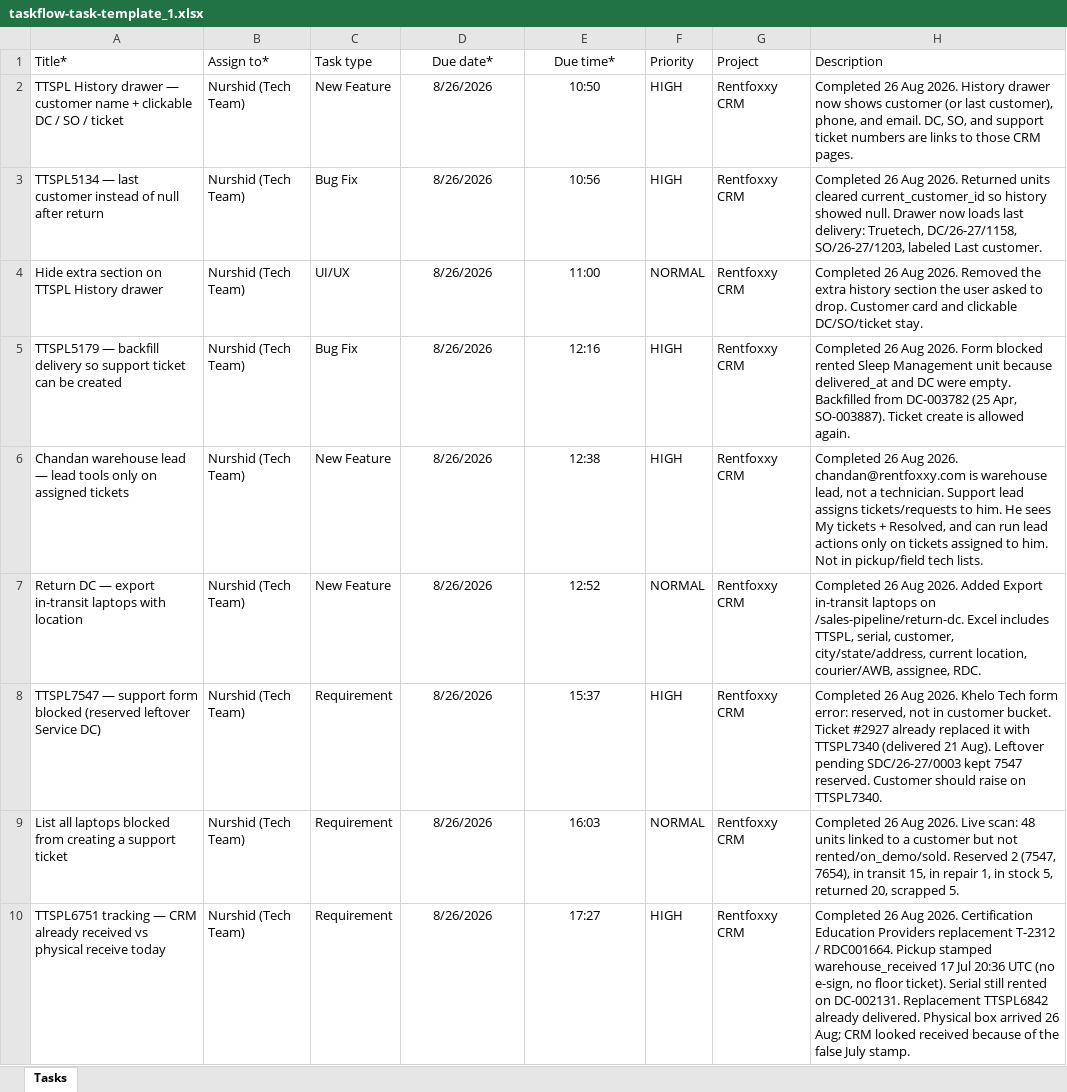
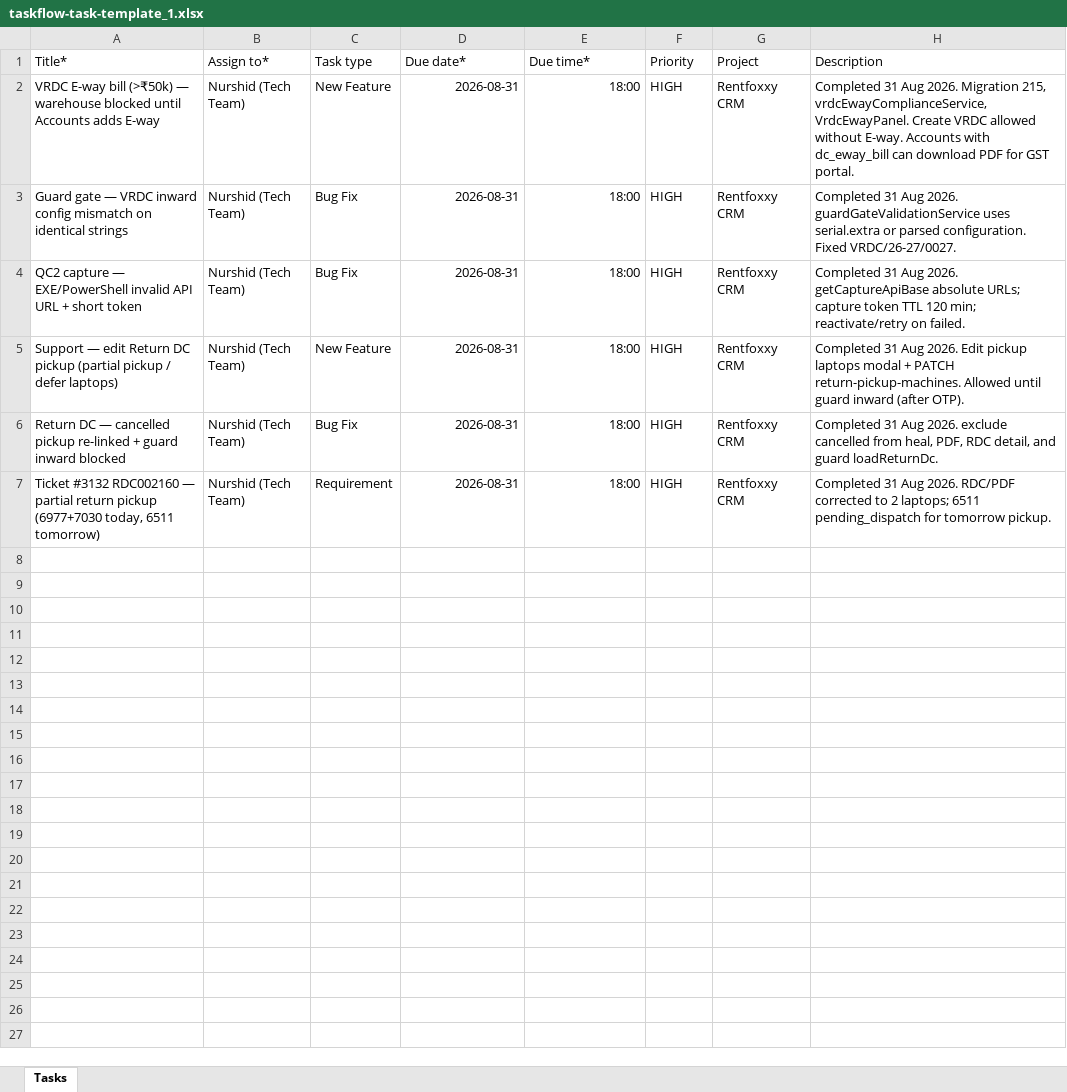
Before and after one commit to pankajrentfoxxy/crm_rentfoxxy, an Excel workbook: taskflow-task-template_1.xlsx, sheet Tasks, drawn as a sheet; values as stored, in another font and other column widths than the file's, no borders; removed rows and columns are numbered as before the commit, all else as after; the diff names each change by its address in the sheet, - before the commit and + after, or states it on an @@ line.

```diff
--- a/taskflow-task-template_1.xlsx (sheet Tasks)
+++ b/taskflow-task-template_1.xlsx (sheet Tasks)
-D1:E1 alignment: center
+D1:E1 alignment: left
-A2 (Title*): TTSPL History drawer — customer name + clickable DC / SO / ticket
+A2 (Title*): VRDC E-way bill (>₹50k) — warehouse blocked until Accounts adds E-way
-D2:D3 (Due date*): 8/26/2026
+D2:D3 (Due date*): 2026-08-31
-D2:E3 alignment: center
+D2:E3 alignment: right
-E2 (Due time*): 10:50
+E2 (Due time*): 18:00
-H2 (Description): Completed 26 Aug 2026. History drawer now shows customer (or last customer), phone, and email. DC, SO, and support ticket numbers are links to those CRM pages.
+H2 (Description): Completed 31 Aug 2026. Migration 215, vrdcEwayComplianceService, VrdcEwayPanel. Create VRDC allowed without E-way. Accounts with dc_eway_bill can download PDF for GST portal.
-A3 (Title*): TTSPL5134 — last customer instead of null after return
+A3 (Title*): Guard gate — VRDC inward config mismatch on identical strings
-E3 (Due time*): 10:56
+E3 (Due time*): 18:00
-H3 (Description): Completed 26 Aug 2026. Returned units cleared current_customer_id so history showed null. Drawer now loads last delivery: Truetech, DC/26-27/1158, SO/26-27/1203, labeled Last customer.
+H3 (Description): Completed 31 Aug 2026. guardGateValidationService uses serial.extra or parsed configuration. Fixed VRDC/26-27/0027.
-row 4: Hide extra section on TTSPL History drawer | Nurshid (Tech Team) | UI/UX | 8/26/2026 | 11:00 | NORMAL | Rentfoxxy CRM | Completed 26 Aug 2026. Removed the extra history section the user asked to drop. Customer card and clickable DC/SO/ticket stay.
-A4 (Title*): TTSPL5179 — backfill delivery so support ticket can be created
+A4 (Title*): QC2 capture — EXE/PowerShell invalid API URL + short token
-D4:D5 (Due date*): 8/26/2026
+D4:D5 (Due date*): 2026-08-31
-D4:E5 alignment: center
+D4:E5 alignment: right
-E4 (Due time*): 12:16
+E4 (Due time*): 18:00
-H4 (Description): Completed 26 Aug 2026. Form blocked rented Sleep Management unit because delivered_at and DC were empty. Backfilled from DC-003782 (25 Apr, SO-003887). Ticket create is allowed again.
+H4 (Description): Completed 31 Aug 2026. getCaptureApiBase absolute URLs; capture token TTL 120 min; reactivate/retry on failed.
-A5 (Title*): Chandan warehouse lead — lead tools only on assigned tickets
+A5 (Title*): Support — edit Return DC pickup (partial pickup / defer laptops)
-E5 (Due time*): 12:38
+E5 (Due time*): 18:00
-H5 (Description): Completed 26 Aug 2026. chandan@rentfoxxy.com is warehouse lead, not a technician. Support lead assigns tickets/requests to him. He sees My tickets + Resolved, and can run lead actions only on tickets assigned to him. Not in pickup/field tech lists.
+H5 (Description): Completed 31 Aug 2026. Edit pickup laptops modal + PATCH return-pickup-machines. Allowed until guard inward (after OTP).
-row 7: Return DC — export in-transit laptops with location | Nurshid (Tech Team) | New Feature | 8/26/2026 | 12:52 | NORMAL | Rentfoxxy CRM | Completed 26 Aug 2026. Added Export in-transit laptops on /sales-pipeline/return-dc. Excel includes TTSPL, serial, customer, city/state/address, current location, courier/AWB, assignee, RDC.
-row 8: TTSPL7547 — support form blocked (reserved leftover Service DC) | Nurshid (Tech Team) | Requirement | 8/26/2026 | 15:37 | HIGH | Rentfoxxy CRM | Completed 26 Aug 2026. Khelo Tech form error: reserved, not in customer bucket. Ticket #2927 already replaced it with TTSPL7340 (delivered 21 Aug). Leftover pending SDC/26-27/0003 kept 7547 reserved. Customer should raise on TTSPL7340.
-row 9: List all laptops blocked from creating a support ticket | Nurshid (Tech Team) | Requirement | 8/26/2026 | 16:03 | NORMAL | Rentfoxxy CRM | Completed 26 Aug 2026. Live scan: 48 units linked to a customer but not rented/on_demo/sold. Reserved 2 (7547, 7654), in transit 15, in repair 1, in stock 5, returned 20, scrapped 5.
+row 6: Return DC — cancelled pickup re-linked + guard inward blocked | Nurshid (Tech Team) | Bug Fix | 2026-08-31 | 18:00 | HIGH | Rentfoxxy CRM | Completed 31 Aug 2026. exclude cancelled from heal, PDF, RDC detail, and guard loadReturnDc.
-A7 (Title*): TTSPL6751 tracking — CRM already received vs physical receive today
+A7 (Title*): Ticket #3132 RDC002160 — partial return pickup (6977+7030 today, 6511 tomorrow)
-D7 (Due date*): 8/26/2026
+D7 (Due date*): 2026-08-31
-D7:E7 alignment: center
+D7:E7 alignment: right
-E7 (Due time*): 17:27
+E7 (Due time*): 18:00
-H7 (Description): Completed 26 Aug 2026. Certification Education Providers replacement T-2312 / RDC001664. Pickup stamped warehouse_received 17 Jul 20:36 UTC (no e-sign, no floor ticket). Serial still rented on DC-002131. Replacement TTSPL6842 already delivered. Physical box arrived 26 Aug; CRM looked received because of the false July stamp.
+H7 (Description): Completed 31 Aug 2026. RDC/PDF corrected to 2 laptops; 6511 pending_dispatch for tomorrow pickup.
```
Also changed, not shown: 12 other files.
